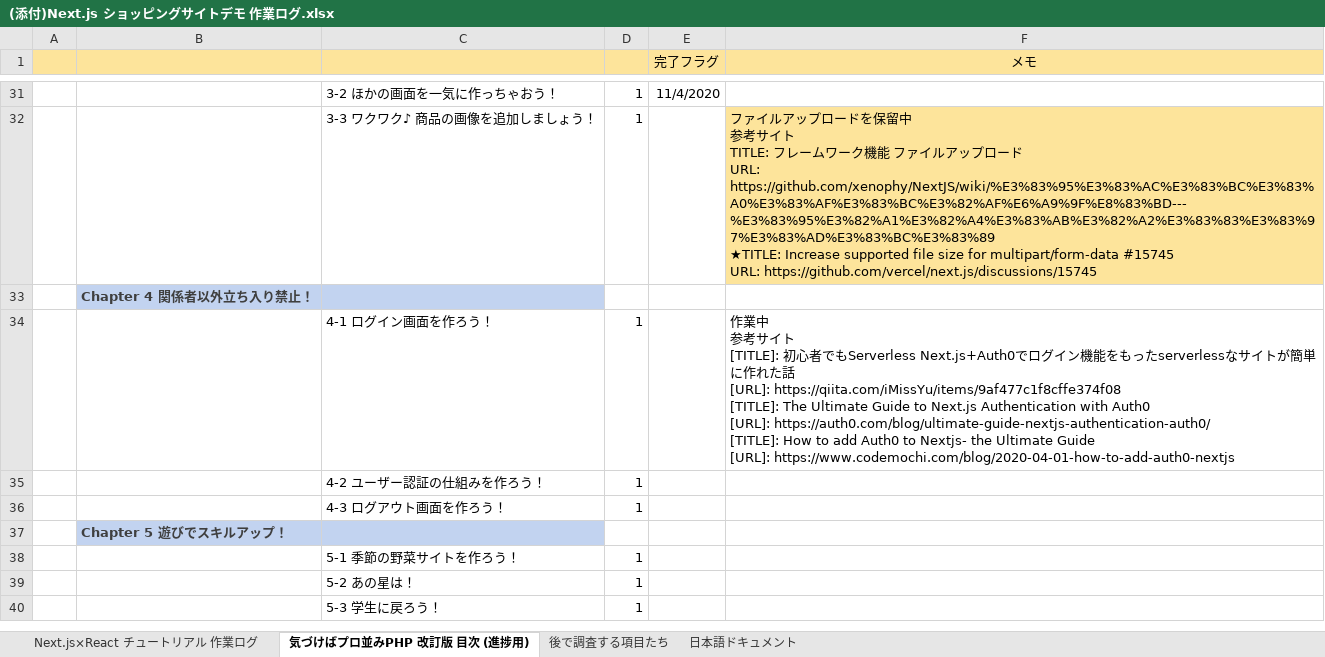
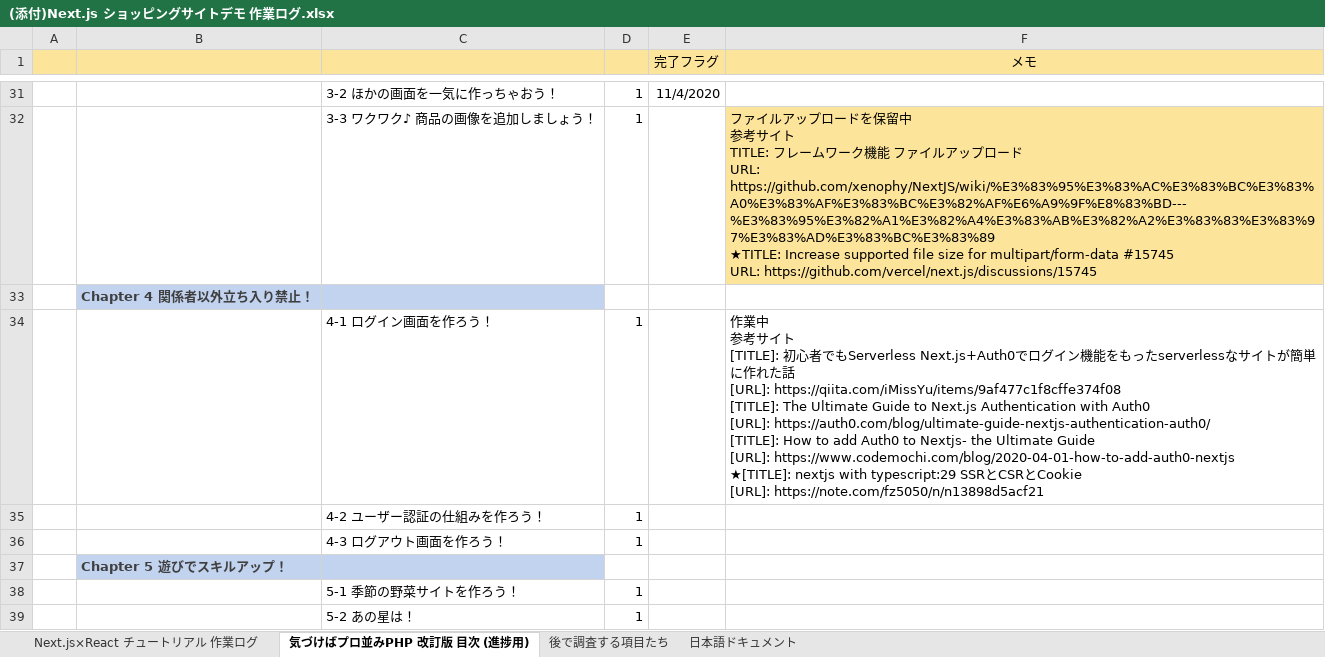
Before and after one commit to cluck-mur/nextjs-study04, an Excel workbook: ドキュメント/(添付)Next.js ショッピングサイトデモ 作業ログ.xlsx, sheet 気づけばプロ並みPHP 改訂版 目次 (進捗用), drawn as a sheet; only a part is shown, gaps mark what is left out; the shorter side is filled out with more unchanged rows; values as stored, in another font and other column widths than the file's, no borders; ↵ is a line break in a cell; the diff names each change by its address in the sheet, - before the commit and + after, or states it on an @@ line.

Commit message:
作業録だけコミット

```diff
--- a/ドキュメント/(添付)Next.js ショッピングサイトデモ 作業ログ.xlsx (sheet 気づけばプロ並みPHP 改訂版 目次 (進捗用))
+++ b/ドキュメント/(添付)Next.js ショッピングサイトデモ 作業ログ.xlsx (sheet 気づけばプロ並みPHP 改訂版 目次 (進捗用))
-F34 (メモ): …[URL]: https://www.codemochi.com/blog/2020-04-01-how-to-add-auth0-nextjs
+F34 (メモ): …[URL]: https://www.codemochi.com/blog/2020-04-01-how-to-add-auth0-nextjs ↵ ★[TITLE]: nextjs with typescript:29 SSRとCSRとCookie ↵ [URL]: https://note.com/fz5050/n/n13898d5acf21
```
